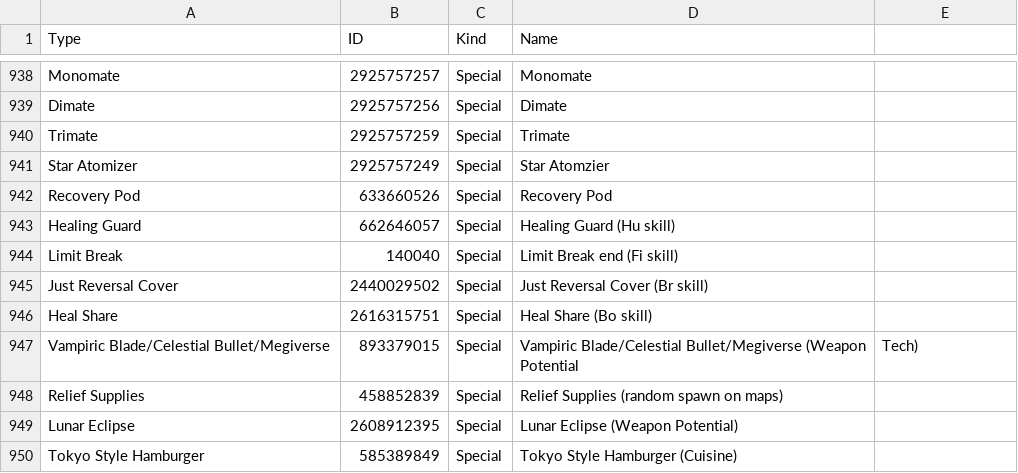
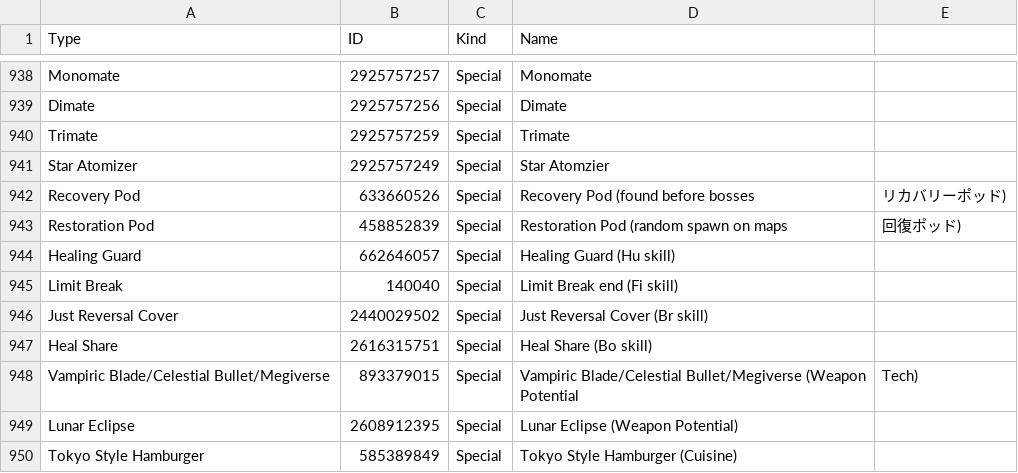
Before and after one commit to VariantXYZ/PSO2ACT, a CSV file: PSO2ACT/skills.csv, drawn as a sheet; only a part is shown, gaps mark what is left out.

Commit message:
name change for Restoration Pod

```diff
--- a/PSO2ACT/skills.csv
+++ b/PSO2ACT/skills.csv
@@ -941,3 +941,4 @@ Trimate,2925757259,Special,Trimate
 Star Atomizer,2925757249,Special,Star Atomzier
-Recovery Pod,633660526,Special,Recovery Pod
+Recovery Pod,633660526,Special,Recovery Pod (found before bosses, リカバリーポッド)
+Restoration Pod,458852839,Special,Restoration Pod (random spawn on maps, 回復ポッド)
 Healing Guard,662646057,Special,Healing Guard (Hu skill)
@@ -947,3 +948,2 @@ Heal Share,2616315751,Special,Heal Share (Bo skill)
 Vampiric Blade/Celestial Bullet/Megiverse,893379015,Special,Vampiric Blade/Celestial Bullet/Megiverse (Weapon Potential, Tech)
-Relief Supplies,458852839,Special,Relief Supplies (random spawn on maps)
 Lunar Eclipse,2608912395,Special,Lunar Eclipse (Weapon Potential)
```
